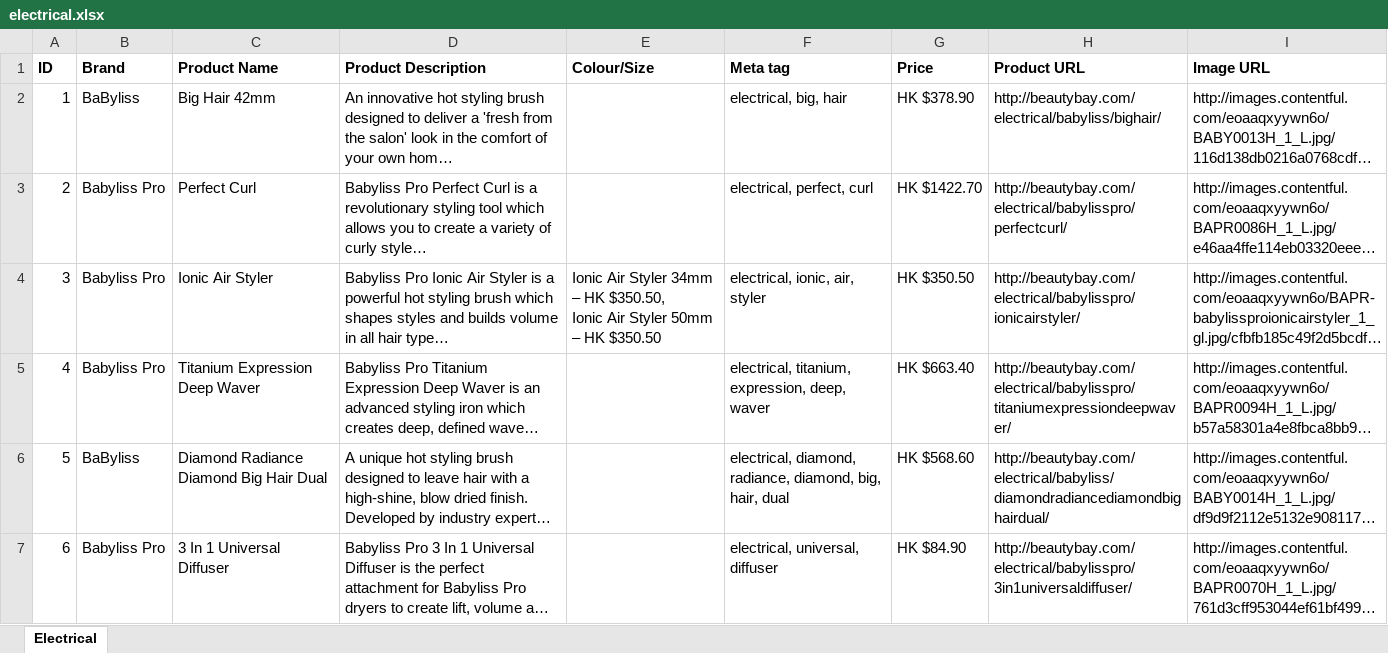
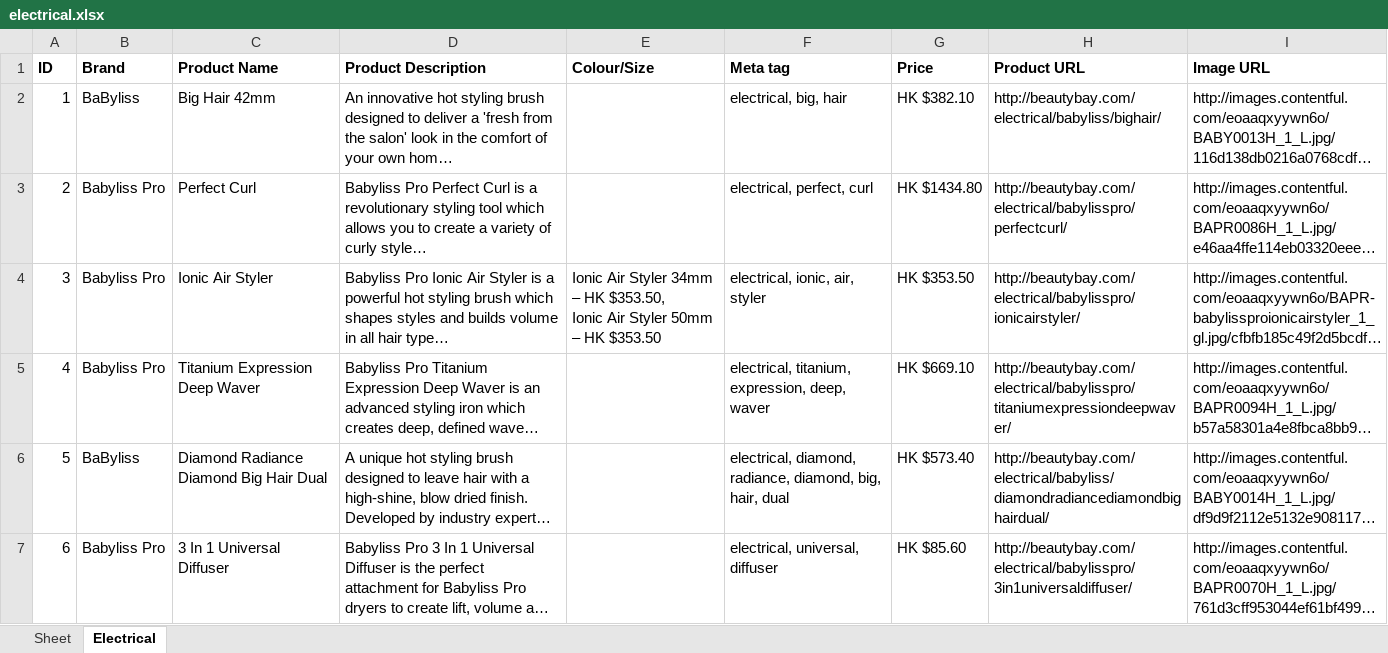
Before and after one commit to biatov/beauty, an Excel workbook: bay/bay/excel/electrical.xlsx, sheet Electrical, drawn as a sheet; only a part is shown; long unchanged cells end in …; values as stored, in another font and other column widths than the file's, no borders; ↵ is a line break in a cell; the diff covers the shown part only; the diff names each change by its address in the sheet, - before the commit and + after, or states it on an @@ line.

```diff
--- a/bay/bay/excel/electrical.xlsx (sheet Electrical)
+++ b/bay/bay/excel/electrical.xlsx (sheet Electrical)
+sheet tab: Sheet
-G2 (Price): HK $378.90
+G2 (Price): HK $382.10
-G3 (Price): HK $1422.70
+G3 (Price): HK $1434.80
-E4 (Colour/Size): …– HK $350.50, ↵ Ionic Air Styler 50mm – HK $350.50
+E4 (Colour/Size): …– HK $353.50, ↵ Ionic Air Styler 50mm – HK $353.50
-G4 (Price): HK $350.50
+G4 (Price): HK $353.50
-G5 (Price): HK $663.40
+G5 (Price): HK $669.10
-G6 (Price): HK $568.60
+G6 (Price): HK $573.40
-G7 (Price): HK $84.90
+G7 (Price): HK $85.60
```
Also changed, not shown: 2 removed rows, 73 edited cells and row numbers in column A elsewhere in this sheet, bay/bay/excel/accessories.xlsx, bay/bay/excel/nailcare.xlsx, 27 other files.
